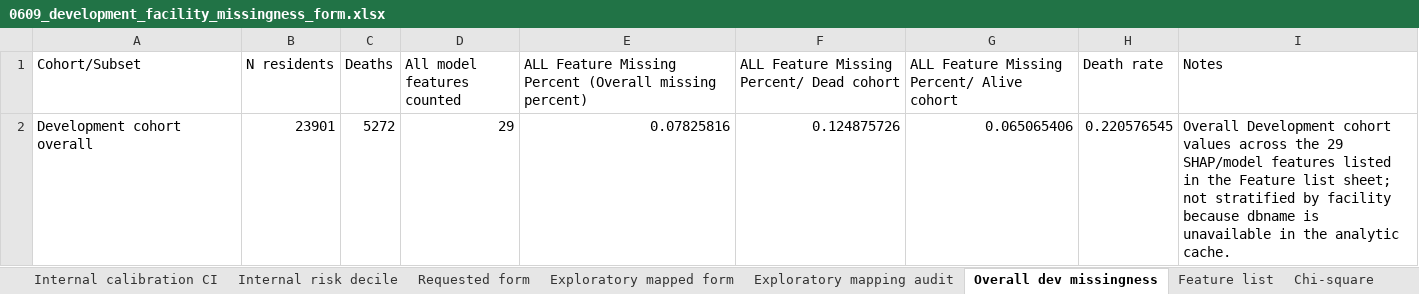
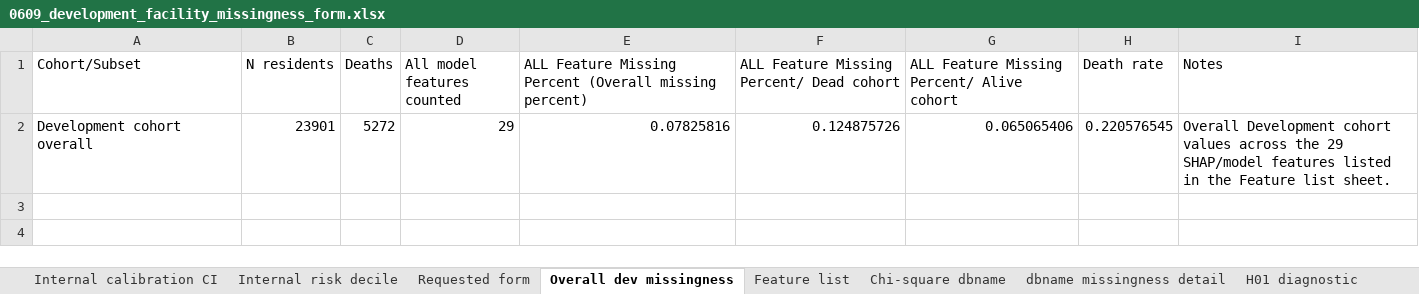
Before and after one commit to peculab/AI4JUBO, an Excel workbook: Revision/20260609/0609_development_facility_missingness_form.xlsx, sheet Overall dev missingness, drawn as a sheet; values as stored, in another font and other column widths than the file's, no borders; the diff names each change by its address in the sheet, - before the commit and + after, or states it on an @@ line.

```diff
--- a/Revision/20260609/0609_development_facility_missingness_form.xlsx (sheet Overall dev missingness)
+++ b/Revision/20260609/0609_development_facility_missingness_form.xlsx (sheet Overall dev missingness)
-sheet tab: Chi-square
+sheet tab: H01 diagnostic
-sheet tab: Exploratory mapped form
-sheet tab: Exploratory mapping audit
+sheet tab: Chi-square dbname
+sheet tab: dbname missingness detail
-I2 (Notes): …Feature list sheet; not stratified by facility because dbname is unavailable in the analytic cache.
+I2 (Notes): …Feature list sheet.
```
Also changed, not shown: sheet Requested form, sheet Data availability audit, sheet Key missingness regression, sheet H01 diagnostic, other sheet tabs, Revision/20260609/0609_missingness_indicator_key_features_regression_with_p.xlsx, 10 other files.
